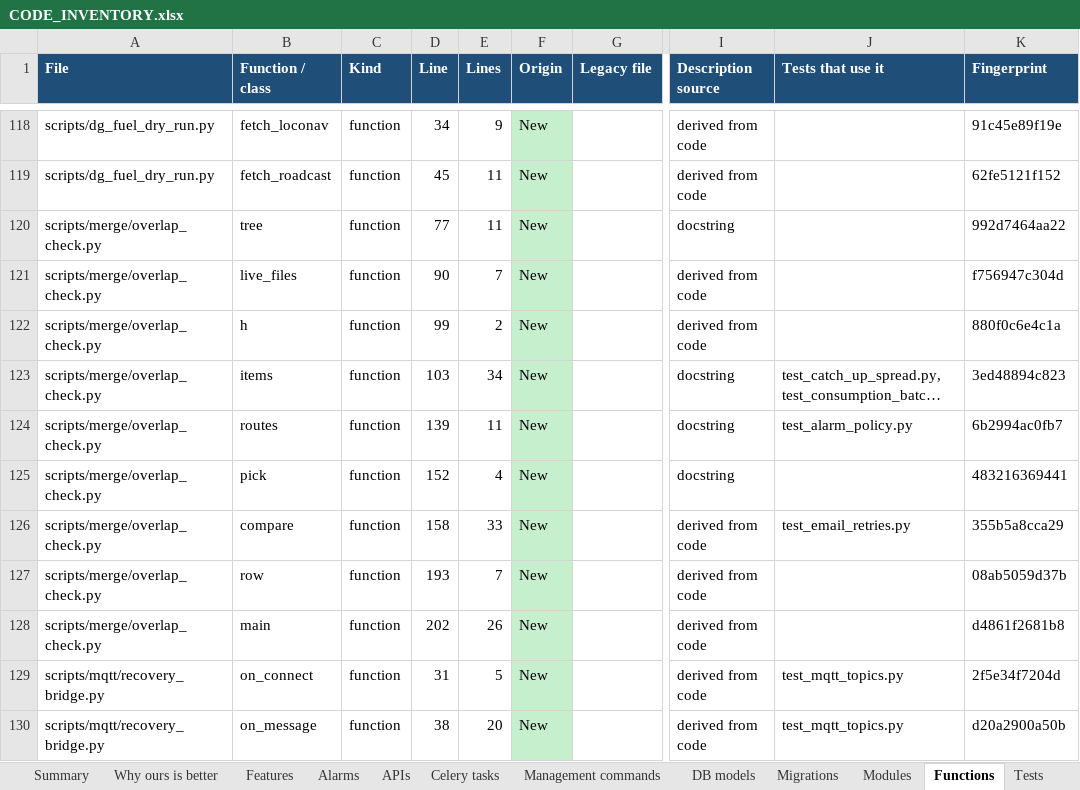
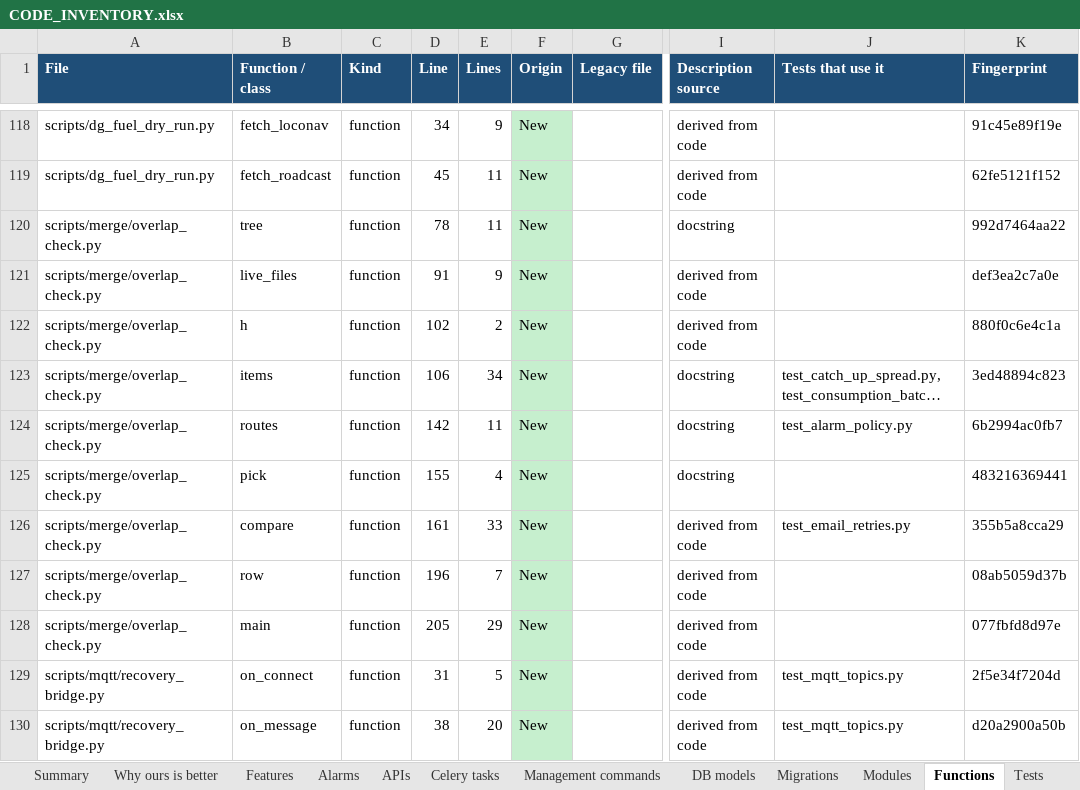
Before and after one commit to ashutoshdubey-aviconn/AVC-backend, an Excel workbook: docs/merge/CODE_INVENTORY.xlsx, sheet Functions, drawn as a sheet; only a part is shown, gaps mark what is left out; long unchanged cells end in …; values as stored, in another font and other column widths than the file's, no borders; the diff names each change by its address in the sheet, - before the commit and + after, or states it on an @@ line.

```diff
--- a/docs/merge/CODE_INVENTORY.xlsx (sheet Functions)
+++ b/docs/merge/CODE_INVENTORY.xlsx (sheet Functions)
-D120 (Line): 77
+D120 (Line): 78
-D121 (Line): 90
+D121 (Line): 91
-E121 (Lines): 7
+E121 (Lines): 9
-K121 (Fingerprint): f756947c304d
+K121 (Fingerprint): def3ea2c7a0e
-D122 (Line): 99
+D122 (Line): 102
-D123 (Line): 103
+D123 (Line): 106
-D124 (Line): 139
+D124 (Line): 142
-D125 (Line): 152
+D125 (Line): 155
-D126 (Line): 158
+D126 (Line): 161
-D127 (Line): 193
+D127 (Line): 196
-D128 (Line): 202
+D128 (Line): 205
-E128 (Lines): 26
+E128 (Lines): 29
-K128 (Fingerprint): d4861f2681b8
+K128 (Fingerprint): 077fbfd8d97e
```
Also changed, not shown: sheet Summary, sheet Features, sheet Modules, other sheet tabs, docs/features/FEATURE_TRACKER.xlsx, 8 other files.
